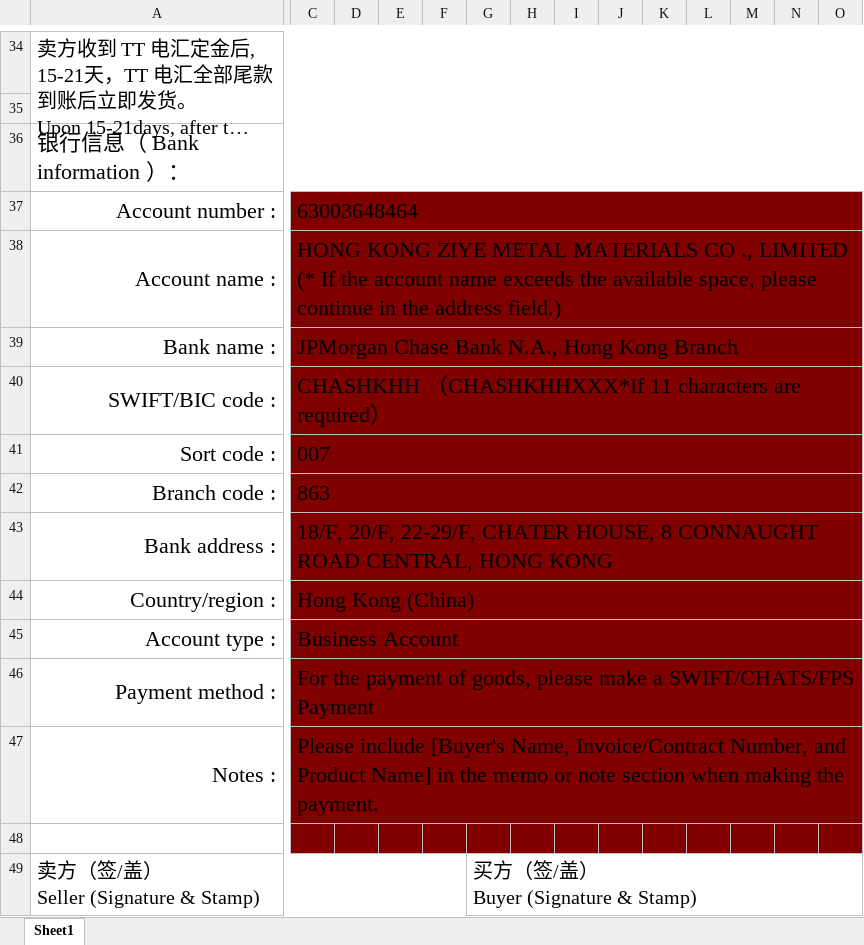
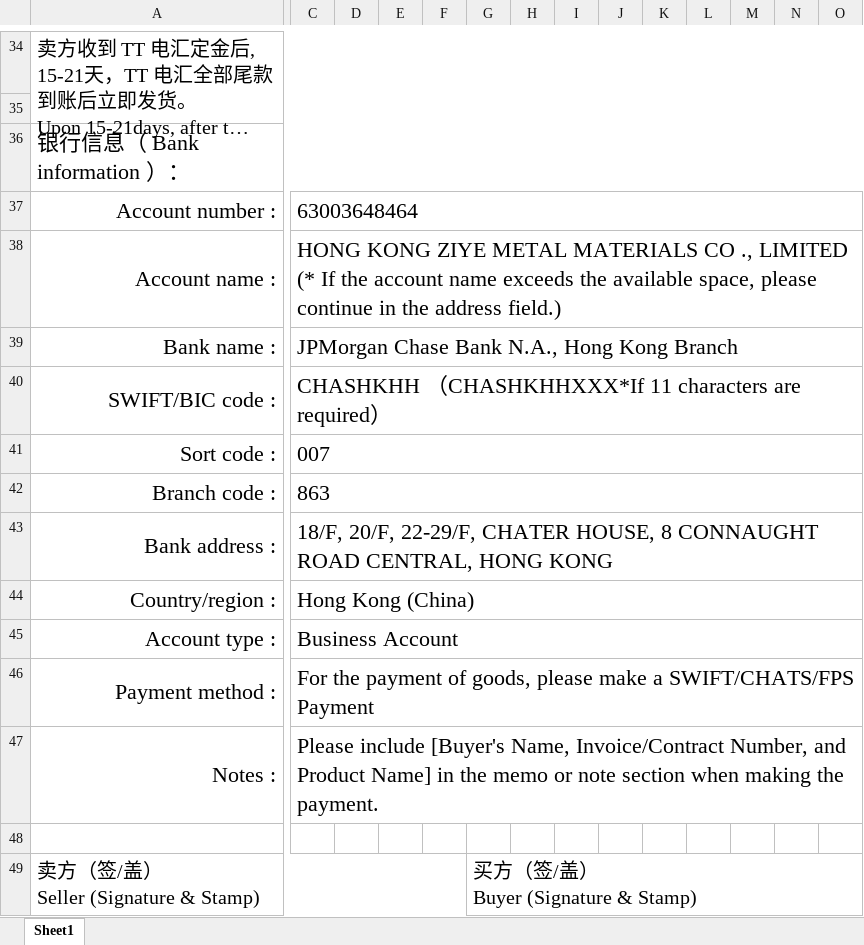
Before and after one commit to KZY0606/ss-quotation, an Excel workbook: templates/contract_template_final.xlsx, sheet Sheet1, drawn as a sheet; only a part is shown, gaps mark what is left out; long unchanged cells end in …; values as stored, in another font and other column widths than the file's, no borders; the diff covers the shown part only; the diff names each change by its address in the sheet, - before the commit and + after, or states it on an @@ line.

Commit message:
v1.0.156 修复合同导出三问题: ①序号列误加¥/(exceljs共享样式污染,setNumFmt深拷贝) ②银行信息区深红背景(模板颜色索引9白色误映射深红,按BIFF8标准调色板修正) ③买方/补充要求S.R.红字强化

```diff
--- a/templates/contract_template_final.xlsx (sheet Sheet1)
+++ b/templates/contract_template_final.xlsx (sheet Sheet1)
-C37:C47 fill: #800000
+C37:C47 fill: none
-C48:O48 fill: #800000
+C48:O48 fill: none
```
Also changed, not shown: cell formats elsewhere in this sheet, 4 other files.
